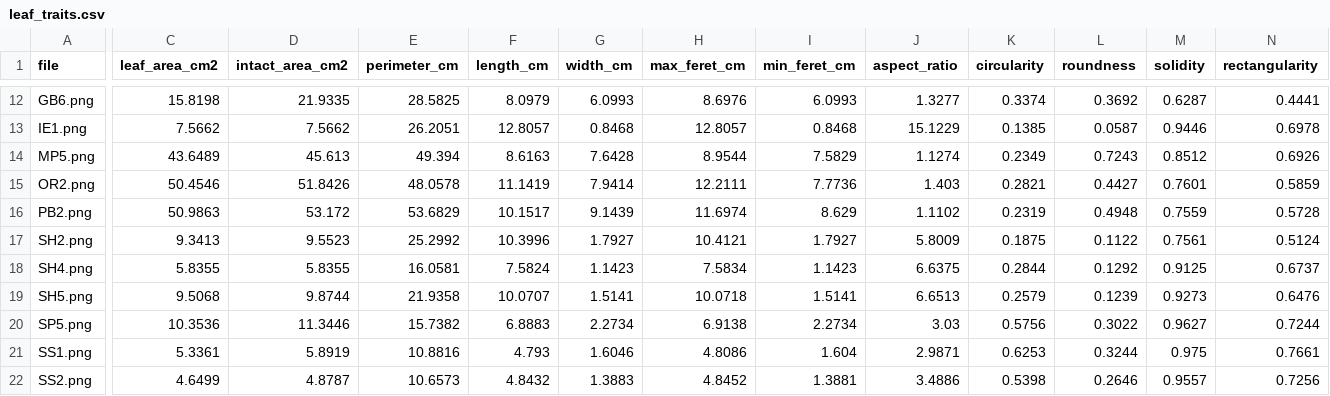
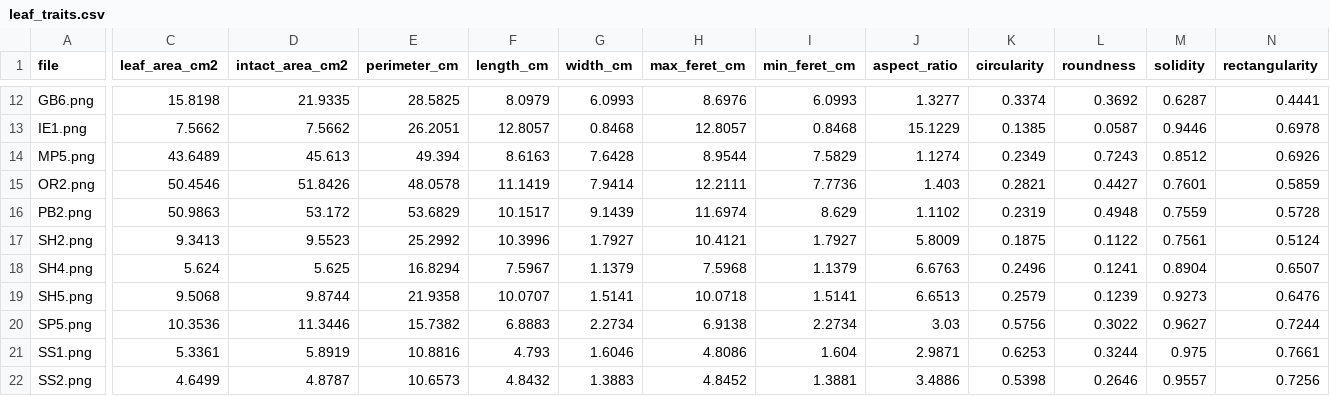
Before and after one commit to hockerr/auto-leafbyte, a CSV file: out/paper/leaf_traits.csv, drawn as a sheet; only a part is shown, gaps mark what is left out; the diff covers the shown part only; the diff names each change by its address in the sheet, - before the commit and + after, or states it on an @@ line.

```diff
--- a/out/paper/leaf_traits.csv
+++ b/out/paper/leaf_traits.csv
-C18 (leaf_area_cm2): 5.8355
+C18 (leaf_area_cm2): 5.624
-D18 (intact_area_cm2): 5.8355
+D18 (intact_area_cm2): 5.625
-E18 (perimeter_cm): 16.0581
+E18 (perimeter_cm): 16.8294
-F18 (length_cm): 7.5824
+F18 (length_cm): 7.5967
-G18 (width_cm): 1.1423
+G18 (width_cm): 1.1379
-H18 (max_feret_cm): 7.5834
+H18 (max_feret_cm): 7.5968
-I18 (min_feret_cm): 1.1423
+I18 (min_feret_cm): 1.1379
-J18 (aspect_ratio): 6.6375
+J18 (aspect_ratio): 6.6763
-K18 (circularity): 0.2844
+K18 (circularity): 0.2496
-L18 (roundness): 0.1292
+L18 (roundness): 0.1241
-M18 (solidity): 0.9125
+M18 (solidity): 0.8904
-N18 (rectangularity): 0.6737
+N18 (rectangularity): 0.6507
```
Also changed, not shown: 10 edited cells elsewhere in this file, out/paper/results.csv, 34 other files.
